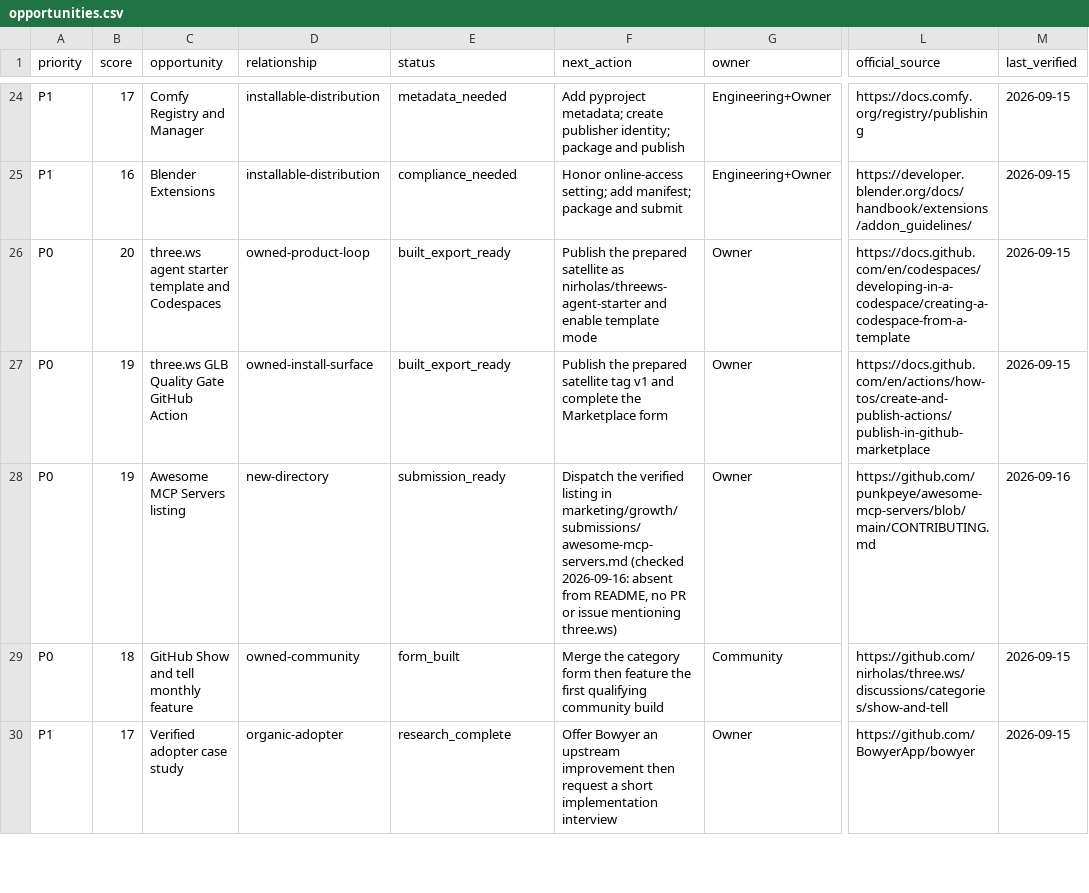
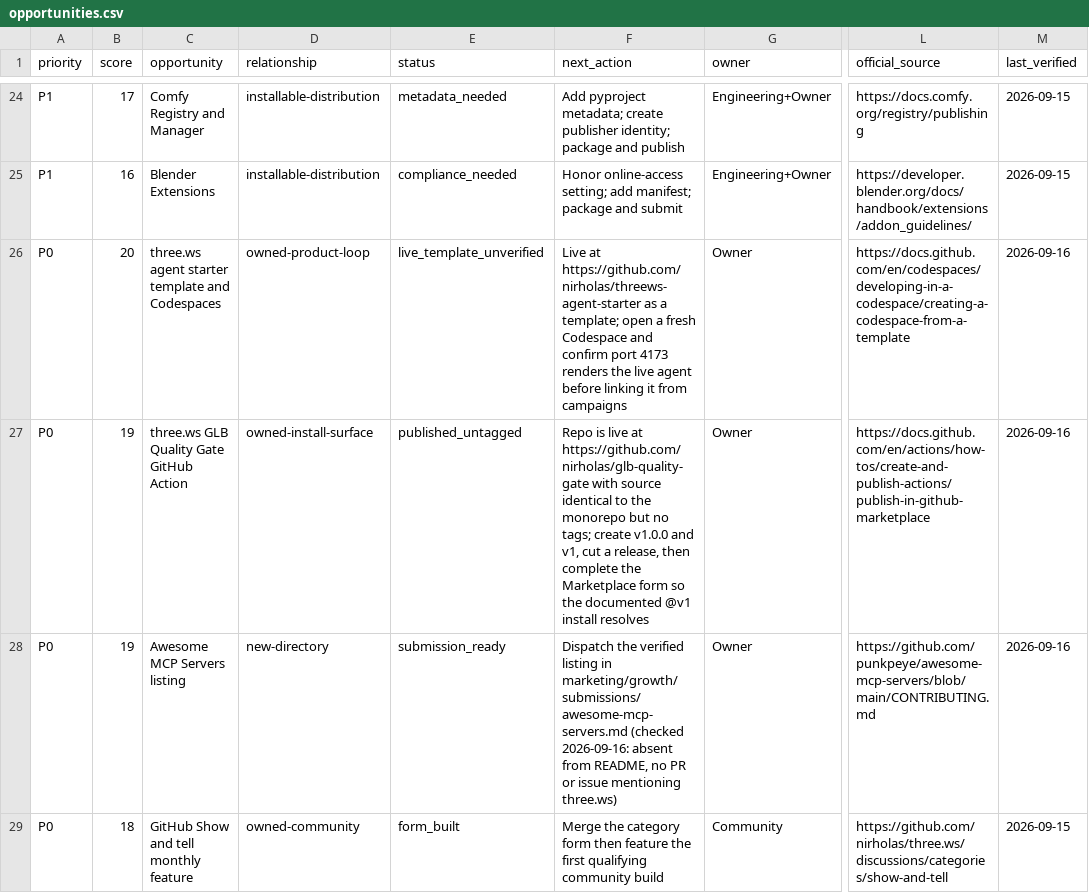
Before and after one commit to darbotlabs/darbot.ws, a CSV file: marketing/growth/opportunities.csv, drawn as a sheet; only a part is shown, gaps mark what is left out; the shorter side is filled out with more unchanged rows; the diff names each change by its address in the sheet, - before the commit and + after, or states it on an @@ line.

```diff
--- a/marketing/growth/opportunities.csv
+++ b/marketing/growth/opportunities.csv
-E26 (status): built_export_ready
+E26 (status): live_template_unverified
-F26 (next_action): Publish the prepared satellite as nirholas/threews-agent-starter and enable template mode
+F26 (next_action): Live at https://github.com/nirholas/threews-agent-starter as a template; open a fresh Codespace and confirm port 4173 renders the live agent before linking it from campaigns
-M26:M27 (last_verified): 2026-09-15
+M26:M27 (last_verified): 2026-09-16
-E27 (status): built_export_ready
+E27 (status): published_untagged
-F27 (next_action): Publish the prepared satellite tag v1 and complete the Marketplace form
+F27 (next_action): Repo is live at https://github.com/nirholas/glb-quality-gate with source identical to the monorepo but no tags; create v1.0.0 and v1, cut a release, then complete the Marketplace form so the documented @v1 install resolves
```
